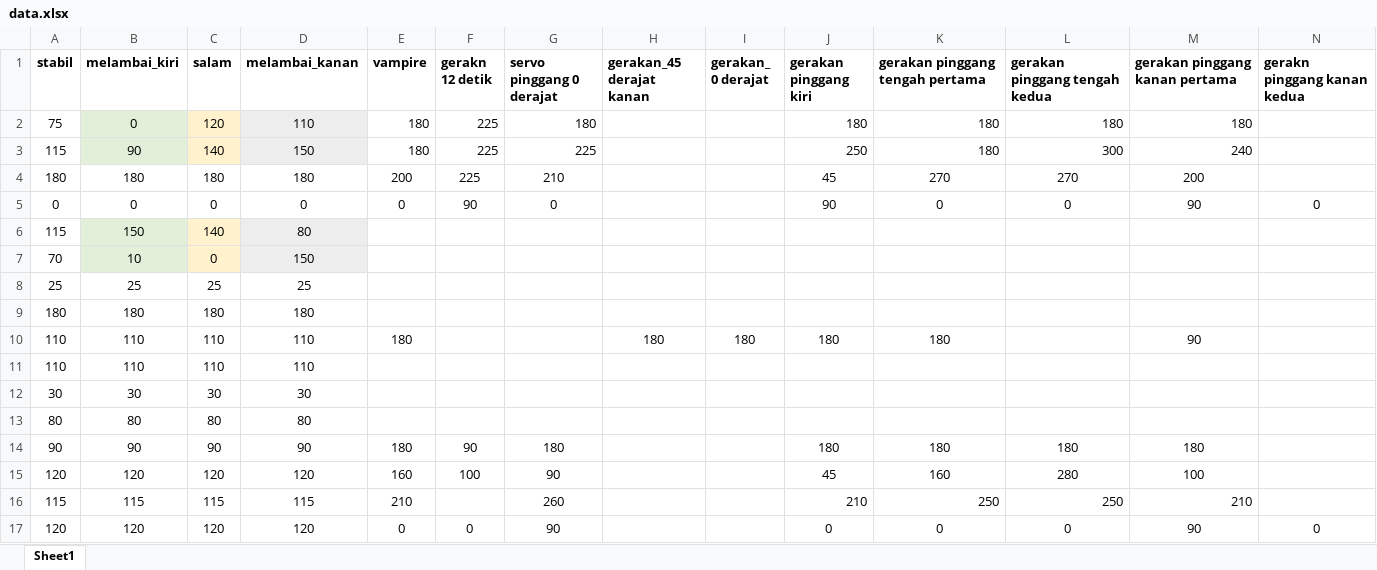
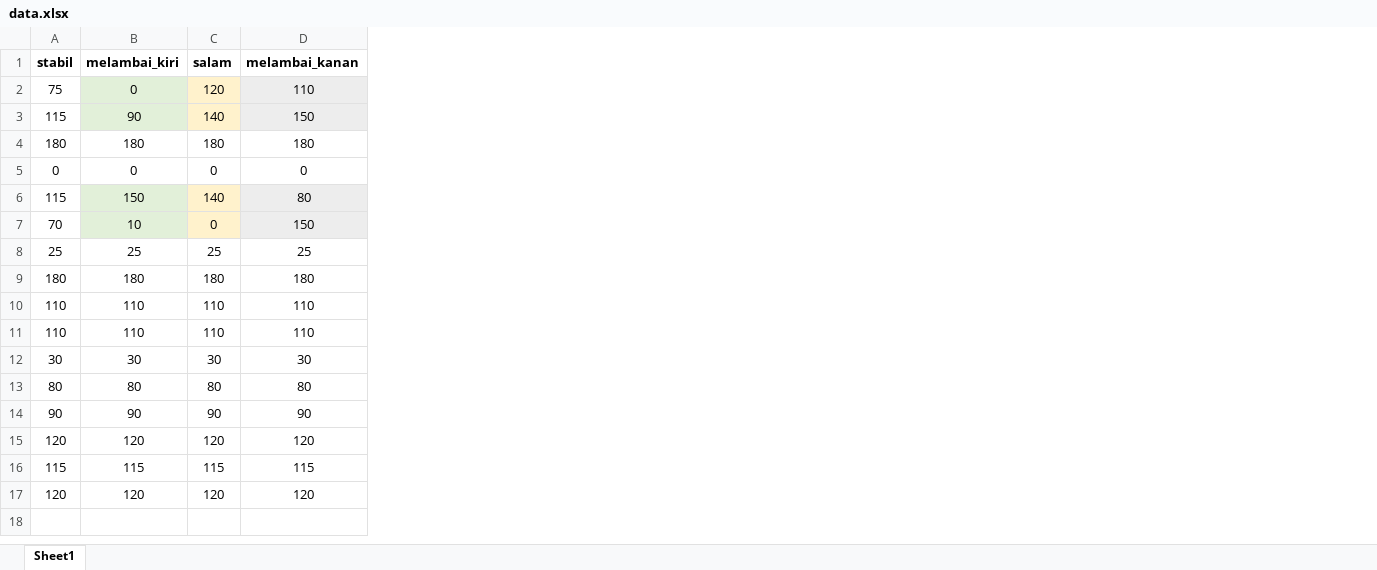
Before and after one commit to BiggusMaximus/KRSTI_2023, an Excel workbook: data.xlsx, sheet Sheet1, drawn as a sheet; values as stored, in another font and other column widths than the file's, no borders; the diff names each change by its address in the sheet, - before the commit and + after, or states it on an @@ line.

```diff
--- a/data.xlsx (sheet Sheet1)
+++ b/data.xlsx (sheet Sheet1)
-column E (vampire), rows 2-17: 180 | 180 | 200 | 0 |  |  |  |  | 180 |  |  |  | 180 | 160 | 210 | 0
-column F (gerakn 12 detik), rows 2-17: 225 | 225 | 225 | 90 |  |  |  |  |  |  |  |  | 90 | 100 |  | 0
-column G (servo pinggang 0 derajat), rows 2-17: 180 | 225 | 210 | 0 |  |  |  |  |  |  |  |  | 180 | 90 | 260 | 90
-column H (gerakan_45 derajat kanan), row 10: 180
-column I (gerakan_ 0 derajat), row 10: 180
-column J (gerakan pinggang kiri), rows 2-17: 180 | 250 | 45 | 90 |  |  |  |  | 180 |  |  |  | 180 | 45 | 210 | 0
-column K (gerakan pinggang tengah pertama), rows 2-17: 180 | 180 | 270 | 0 |  |  |  |  | 180 |  |  |  | 180 | 160 | 250 | 0
-column L (gerakan pinggang tengah kedua), rows 2-17: 180 | 300 | 270 | 0 |  |  |  |  |  |  |  |  | 180 | 280 | 250 | 0
-column M (gerakan pinggang kanan pertama), rows 2-17: 180 | 240 | 200 | 90 |  |  |  |  | 90 |  |  |  | 180 | 100 | 210 | 90
-column N (gerakn pinggang kanan kedua), rows 5-17: 0 |  |  |  |  |  |  |  |  |  |  |  | 0
```
Also changed, not shown: 1 other file.
